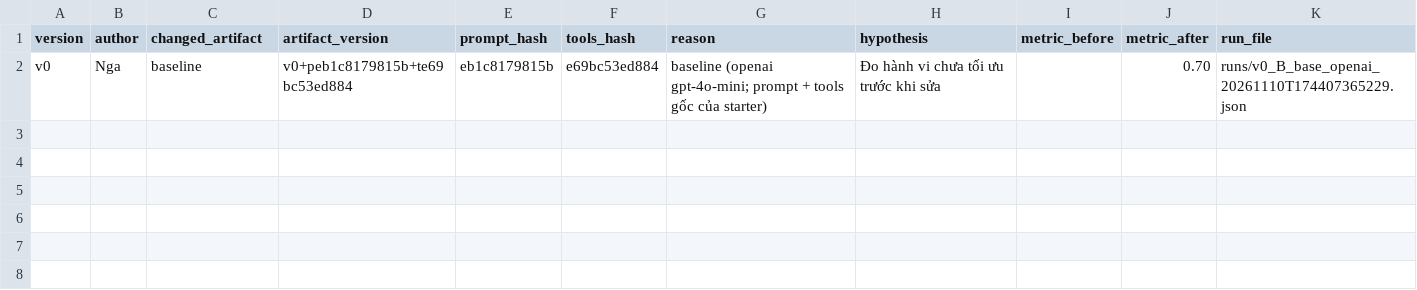
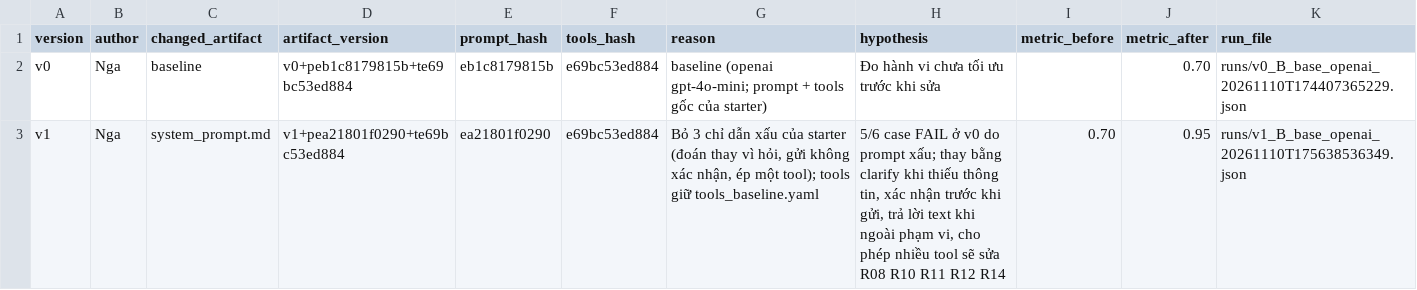
Before and after one commit to Ngahoang2005/K5-L3B-DAY03-NgaMy-ResearchAgentToolEval, a CSV file: starter_v0/artifacts/version_log.csv, drawn as a sheet; the diff names each change by its address in the sheet, - before the commit and + after, or states it on an @@ line.

```diff
--- a/starter_v0/artifacts/version_log.csv
+++ b/starter_v0/artifacts/version_log.csv
+row 3: v1 | Nga | system_prompt.md | v1+pea21801f0290+te69bc53ed884 | ea21801f0290 | e69bc53ed884 | Bỏ 3 chỉ dẫn xấu của starter (đoán thay vì hỏi, gửi không xác nhận, ép một tool); tools giữ tools_baseline.yaml | 5/6 case FAIL ở v0 do prompt xấu; thay bằng clarify khi thiếu thông tin, xác nhận trước khi gửi, trả lời text khi ngoài phạm vi, cho phép nhiều tool sẽ sửa R08 R10 R11 R12 R14 | 0.70 | 0.95 | runs/v1_B_base_openai_20261110T175638536349.json
```
Also changed, not shown: 3 other files.
